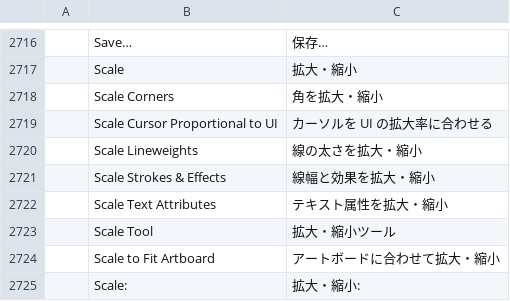
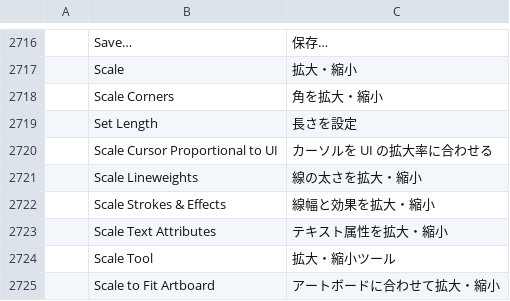
Before and after one commit to discocandyproductions/vectorcraft, a TSV file: crates/ui-egui/src/i18n/ja.tsv, drawn as a sheet; only a part is shown, gaps mark what is left out; the shorter side is filled out with more unchanged rows; the diff names each change by its address in the sheet, - before the commit and + after, or states it on an @@ line.

```diff
--- a/crates/ui-egui/src/i18n/ja.tsv
+++ b/crates/ui-egui/src/i18n/ja.tsv
+row 2719:  | Set Length | 長さを設定
```
Also changed, not shown: crates/ui-egui/src/i18n/de.tsv, crates/ui-egui/src/i18n/hu.tsv, 12 other files.
